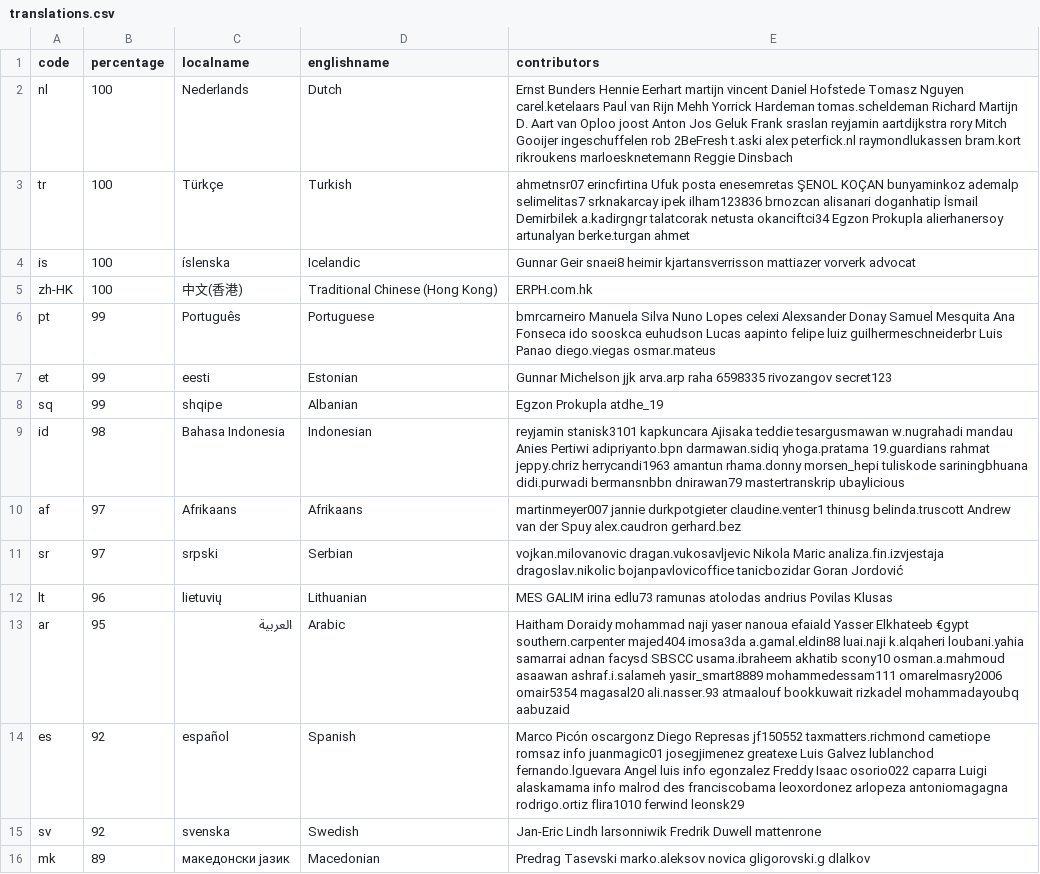
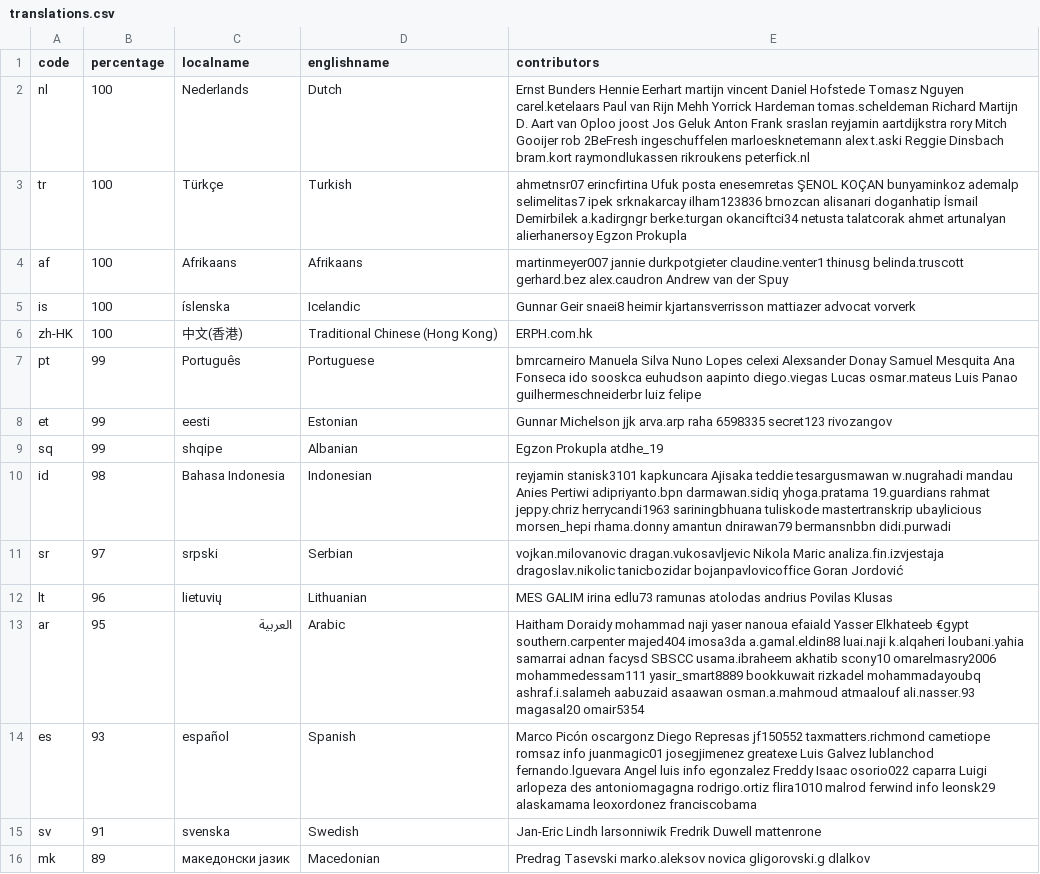
Before and after one commit to 3etechinns/www.manager.io, a CSV file: _data/translations.csv, drawn as a sheet; only a part is shown; the diff covers the shown part only.

Commit message:
WebTranslateIt

```diff
--- a/_data/translations.csv
+++ b/_data/translations.csv
@@ -1,16 +1,16 @@
 code,percentage,localname,englishname,contributors
-nl,100,Nederlands,Dutch,Ernst Bunders Hennie Eerhart martijn vincent Daniel Hofstede Tomasz Nguyen carel.ketelaars Paul van Rijn Mehh Yorrick Hardeman tomas.scheldeman Richard Martijn D. Aart van Oploo joost Anton Jos Geluk Frank sraslan reyjamin aartdijkstra rory Mitch Gooijer ingeschuffelen rob 2BeFresh t.aski alex peterfick.nl raymondlukassen bram.kort rikroukens marloesknetemann Reggie Dinsbach
-tr,100,Türkçe,Turkish,ahmetnsr07 erincfirtina Ufuk posta enesemretas ŞENOL KOÇAN bunyaminkoz ademalp selimelitas7 srknakarcay ipek ilham123836 brnozcan alisanari doganhatip İsmail Demirbilek a.kadirgngr talatcorak netusta okanciftci34 Egzon Prokupla alierhanersoy artunalyan berke.turgan ahmet
-is,100,íslenska,Icelandic,Gunnar Geir snaei8 heimir kjartansverrisson mattiazer vorverk advocat
+nl,100,Nederlands,Dutch,Ernst Bunders Hennie Eerhart martijn vincent Daniel Hofstede Tomasz Nguyen carel.ketelaars Paul van Rijn Mehh Yorrick Hardeman tomas.scheldeman Richard Martijn D. Aart van Oploo joost Jos Geluk Anton Frank sraslan reyjamin aartdijkstra rory Mitch Gooijer rob 2BeFresh ingeschuffelen marloesknetemann alex t.aski Reggie Dinsbach bram.kort raymondlukassen rikroukens peterfick.nl
+tr,100,Türkçe,Turkish,ahmetnsr07 erincfirtina Ufuk posta enesemretas ŞENOL KOÇAN bunyaminkoz ademalp selimelitas7 ipek srknakarcay ilham123836 brnozcan alisanari doganhatip İsmail Demirbilek a.kadirgngr berke.turgan okanciftci34 netusta talatcorak ahmet artunalyan alierhanersoy Egzon Prokupla
+af,100,Afrikaans,Afrikaans,martinmeyer007 jannie durkpotgieter claudine.venter1 thinusg belinda.truscott gerhard.bez alex.caudron Andrew van der Spuy
+is,100,íslenska,Icelandic,Gunnar Geir snaei8 heimir kjartansverrisson mattiazer advocat vorverk
 zh-HK,100,中文(香港),Traditional Chinese (Hong Kong),ERPH.com.hk
-pt,99,Português,Portuguese,bmrcarneiro Manuela Silva Nuno Lopes celexi Alexsander Donay Samuel Mesquita Ana Fonseca ido sooskca euhudson Lucas aapinto felipe luiz guilhermeschneiderbr Luis Panao diego.viegas osmar.mateus
-et,99,eesti,Estonian,Gunnar Michelson jjk arva.arp raha 6598335 rivozangov secret123
+pt,99,Português,Portuguese,bmrcarneiro Manuela Silva Nuno Lopes celexi Alexsander Donay Samuel Mesquita Ana Fonseca ido sooskca euhudson aapinto diego.viegas Lucas osmar.mateus Luis Panao guilhermeschneiderbr luiz felipe
+et,99,eesti,Estonian,Gunnar Michelson jjk arva.arp raha 6598335 secret123 rivozangov
 sq,99,shqipe,Albanian,Egzon Prokupla atdhe_19
-id,98,Bahasa Indonesia,Indonesian,reyjamin stanisk3101 kapkuncara Ajisaka teddie tesargusmawan w.nugrahadi mandau Anies Pertiwi adipriyanto.bpn darmawan.sidiq yhoga.pratama 19.guardians rahmat jeppy.chriz herrycandi1963 amantun rhama.donny morsen_hepi tuliskode sariningbhuana didi.purwadi bermansnbbn dnirawan79 mastertranskrip ubaylicious
-af,97,Afrikaans,Afrikaans,martinmeyer007 jannie durkpotgieter claudine.venter1 thinusg belinda.truscott Andrew van der Spuy alex.caudron gerhard.bez
-sr,97,srpski,Serbian,vojkan.milovanovic dragan.vukosavljevic Nikola Maric analiza.fin.izvjestaja dragoslav.nikolic bojanpavlovicoffice tanicbozidar Goran Jordović
+id,98,Bahasa Indonesia,Indonesian,reyjamin stanisk3101 kapkuncara Ajisaka teddie tesargusmawan w.nugrahadi mandau Anies Pertiwi adipriyanto.bpn darmawan.sidiq yhoga.pratama 19.guardians rahmat jeppy.chriz herrycandi1963 sariningbhuana tuliskode mastertranskrip ubaylicious morsen_hepi rhama.donny amantun dnirawan79 bermansnbbn didi.purwadi
+sr,97,srpski,Serbian,vojkan.milovanovic dragan.vukosavljevic Nikola Maric analiza.fin.izvjestaja dragoslav.nikolic tanicbozidar bojanpavlovicoffice Goran Jordović
 lt,96,lietuvių,Lithuanian,MES GALIM irina edlu73 ramunas atolodas andrius Povilas Klusas
-ar,95,العربية,Arabic,Haitham Doraidy mohammad naji yaser nanoua efaiald Yasser Elkhateeb €gypt southern.carpenter majed404 imosa3da a.gamal.eldin88 luai.naji k.alqaheri loubani.yahia samarrai adnan facysd SBSCC usama.ibraheem akhatib scony10 osman.a.mahmoud asaawan ashraf.i.salameh yasir_smart8889 mohammedessam111 omarelmasry2006 omair5354 magasal20 ali.nasser.93 atmaalouf bookkuwait rizkadel mohammadayoubq aabuzaid
-es,92,español,Spanish,Marco Picón oscargonz Diego Represas jf150552 taxmatters.richmond cametiope romsaz info juanmagic01 josegjimenez greatexe Luis Galvez lublanchod fernando.lguevara Angel luis info egonzalez Freddy Isaac osorio022 caparra Luigi alaskamama info malrod des franciscobama leoxordonez arlopeza antoniomagagna rodrigo.ortiz flira1010 ferwind leonsk29
-sv,92,svenska,Swedish,Jan-Eric Lindh larsonniwik Fredrik Duwell mattenrone
+ar,95,العربية,Arabic,Haitham Doraidy mohammad naji yaser nanoua efaiald Yasser Elkhateeb €gypt southern.carpenter majed404 imosa3da a.gamal.eldin88 luai.naji k.alqaheri loubani.yahia samarrai adnan facysd SBSCC usama.ibraheem akhatib scony10 omarelmasry2006 mohammedessam111 yasir_smart8889 bookkuwait rizkadel mohammadayoubq ashraf.i.salameh aabuzaid asaawan osman.a.mahmoud atmaalouf ali.nasser.93 magasal20 omair5354
+es,93,español,Spanish,Marco Picón oscargonz Diego Represas jf150552 taxmatters.richmond cametiope romsaz info juanmagic01 josegjimenez greatexe Luis Galvez lublanchod fernando.lguevara Angel luis info egonzalez Freddy Isaac osorio022 caparra Luigi arlopeza des antoniomagagna rodrigo.ortiz flira1010 malrod ferwind info leonsk29 alaskamama leoxordonez franciscobama
+sv,91,svenska,Swedish,Jan-Eric Lindh larsonniwik Fredrik Duwell mattenrone
 mk,89,македонски јазик,Macedonian,Predrag Tasevski marko.aleksov novica gligorovski.g dlalkov
```
Also changed, not shown: 2 added rows, 2 removed rows and 28 edited cells elsewhere in this file.
